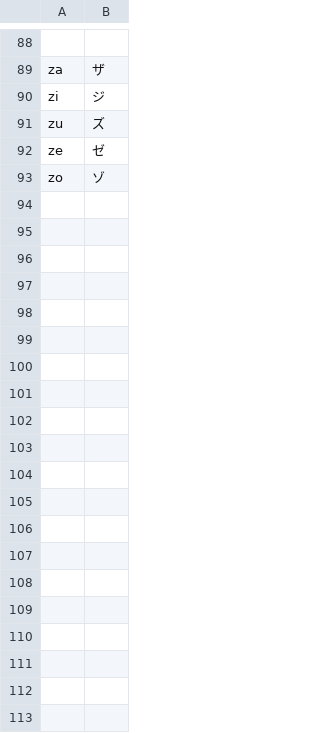
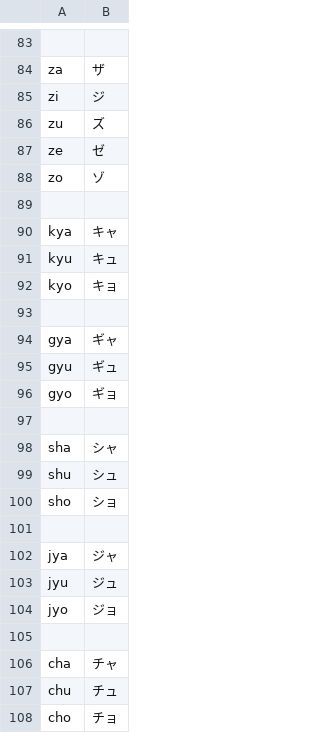
Before and after one commit to basurakid/CS50P-Final-Project-KaijuKana, a CSV file: csv/katakana.csv, drawn as a sheet; only a part is shown, gaps mark what is left out; the diff covers the shown part only.

```diff
--- a/csv/katakana.csv
+++ b/csv/katakana.csv
@@ -93 +88,21 @@ ze,ゼ
 zo,ゾ
+
+kya,キャ
+kyu,キュ
+kyo,キョ
+
+gya,ギャ
+gyu,ギュ
+gyo,ギョ
+
+sha,シャ
+shu,シュ
+sho,ショ
+
+jya,ジャ
+jyu,ジュ
+jyo,ジョ
+
+cha,チャ
+chu,チュ
+cho,チョ
```
Also changed, not shown: 58 added rows and 5 removed rows elsewhere in this file, csv/hiragana.csv, 8 other files.
